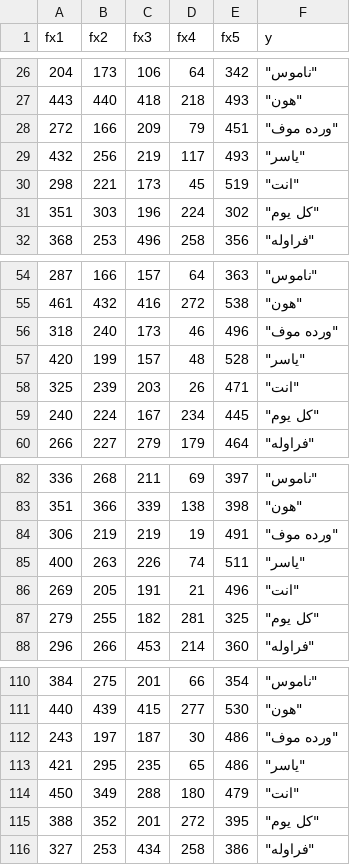
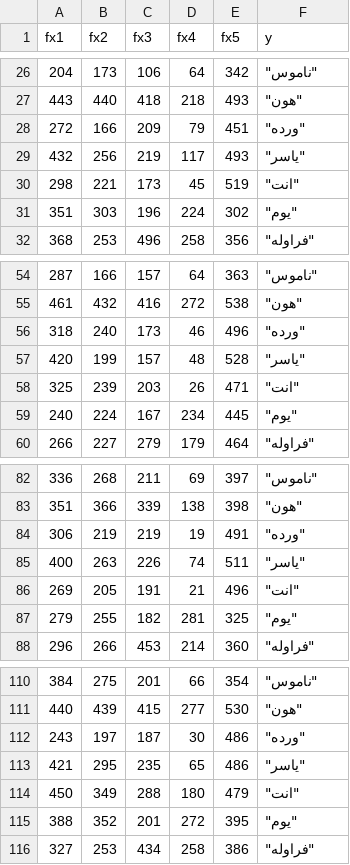
Before and after one commit to YoustinaSamy/MY_DATA, a CSV file: ESP32DATA - Copy.csv, drawn as a sheet; only a part is shown, gaps mark what is left out; the diff covers the shown part only.

```diff
--- a/ESP32DATA - Copy.csv
+++ b/ESP32DATA - Copy.csv
@@ -27,6 +27,6 @@
 443,440,418,218,493,"""هون"""
-272,166,209,79,451,"""ورده موف"""
+272,166,209,79,451,"""ورده"""
 432,256,219,117,493,"""ياسر"""
 298,221,173,45,519,"""انت"""
-351,303,196,224,302,"""كل يوم"""
+351,303,196,224,302,"""يوم"""
 368,253,496,258,356,"""فراوله"""
@@ -55,6 +55,6 @@
 461,432,416,272,538,"""هون"""
-318,240,173,46,496,"""ورده موف"""
+318,240,173,46,496,"""ورده"""
 420,199,157,48,528,"""ياسر"""
 325,239,203,26,471,"""انت"""
-240,224,167,234,445,"""كل يوم"""
+240,224,167,234,445,"""يوم"""
 266,227,279,179,464,"""فراوله"""
@@ -83,6 +83,6 @@
 351,366,339,138,398,"""هون"""
-306,219,219,19,491,"""ورده موف"""
+306,219,219,19,491,"""ورده"""
 400,263,226,74,511,"""ياسر"""
 269,205,191,21,496,"""انت"""
-279,255,182,281,325,"""كل يوم"""
+279,255,182,281,325,"""يوم"""
 296,266,453,214,360,"""فراوله"""
@@ -111,6 +111,6 @@
 440,439,415,277,530,"""هون"""
-243,197,187,30,486,"""ورده موف"""
+243,197,187,30,486,"""ورده"""
 421,295,235,65,486,"""ياسر"""
 450,349,288,180,479,"""انت"""
-388,352,201,272,395,"""كل يوم"""
+388,352,201,272,395,"""يوم"""
 327,253,434,258,386,"""فراوله"""
```
Also changed, not shown: 29 edited cells elsewhere in this file.
